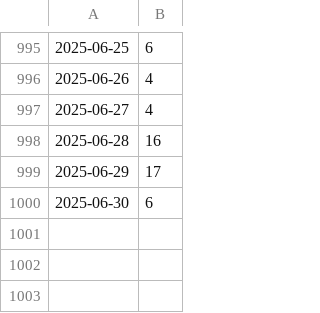
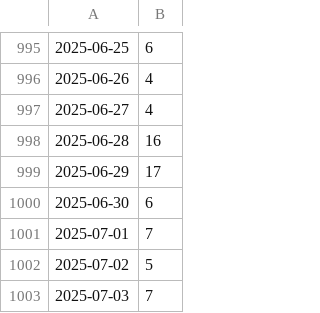
Before and after one commit to kijimaD/roam-ui, a CSV file: pages/pmd.csv, drawn as a sheet; only a part is shown, gaps mark what is left out; the diff names each change by its address in the sheet, - before the commit and + after, or states it on an @@ line.

```diff
--- a/pages/pmd.csv
+++ b/pages/pmd.csv
+row 1001: 2025-07-01 | 7
+row 1002: 2025-07-02 | 5
+row 1003: 2025-07-03 | 7
```
Also changed, not shown: 9 other files.
